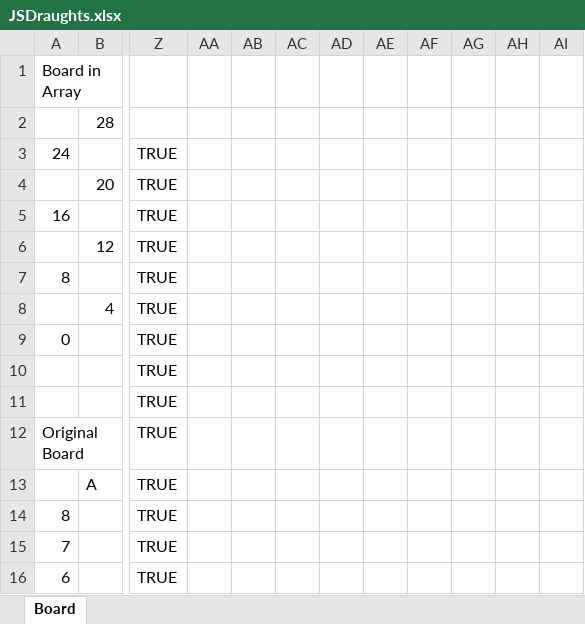
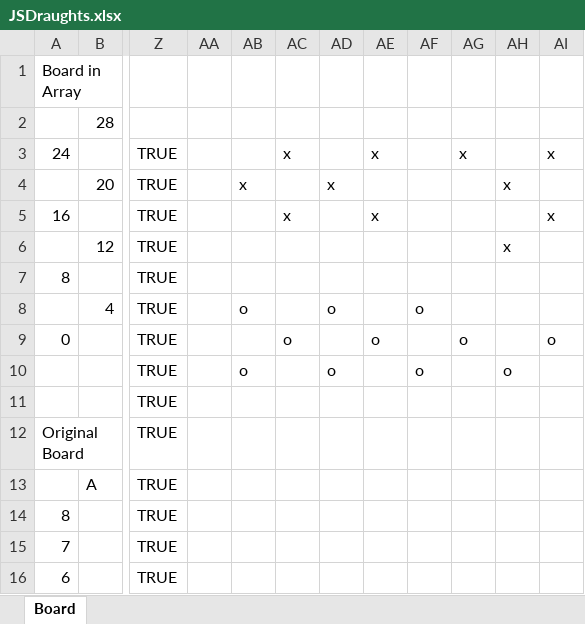
Before and after one commit to DieterJag/JSDraughts, an Excel workbook: Doc/JSDraughts.xlsx, sheet Board, drawn as a sheet; only a part is shown, gaps mark what is left out; values as stored, in another font and other column widths than the file's, no cell formats; the diff names each change by its address in the sheet, - before the commit and + after, or states it on an @@ line.

```diff
--- a/Doc/JSDraughts.xlsx (sheet Board)
+++ b/Doc/JSDraughts.xlsx (sheet Board)
-AC3: (empty)
+AC3: x
-AE3: (empty)
+AE3: x
-AG3: (empty)
+AG3: x
-AI3: (empty)
+AI3: x
-AB4: (empty)
+AB4: x
-AD4: (empty)
+AD4: x
-AH4: (empty)
+AH4: x
-AC5: (empty)
+AC5: x
-AE5: (empty)
+AE5: x
-AI5: (empty)
+AI5: x
-AH6: (empty)
+AH6: x
-AB8: (empty)
+AB8: o
-AD8: (empty)
+AD8: o
-AF8: (empty)
+AF8: o
-AC9: (empty)
+AC9: o
-AE9: (empty)
+AE9: o
-AG9: (empty)
+AG9: o
-AI9: (empty)
+AI9: o
-AB10: (empty)
+AB10: o
-AD10: (empty)
+AD10: o
-AF10: (empty)
+AF10: o
-AH10: (empty)
+AH10: o
```
Also changed, not shown: cell formats, 3 other files.
